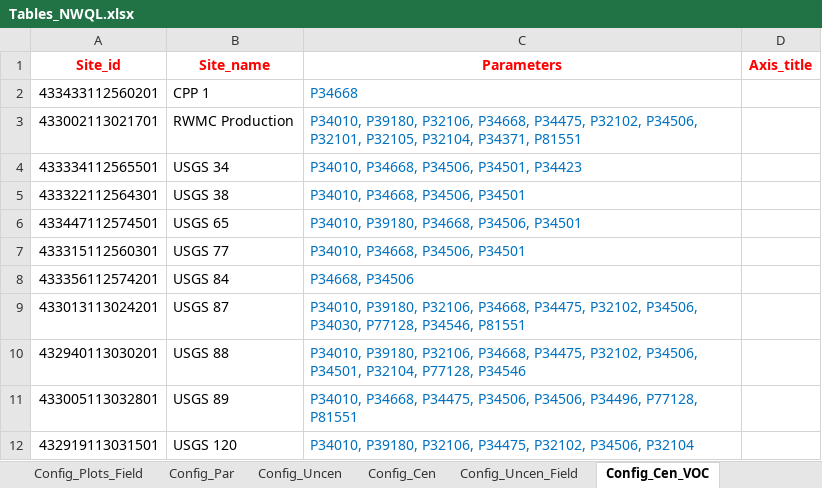
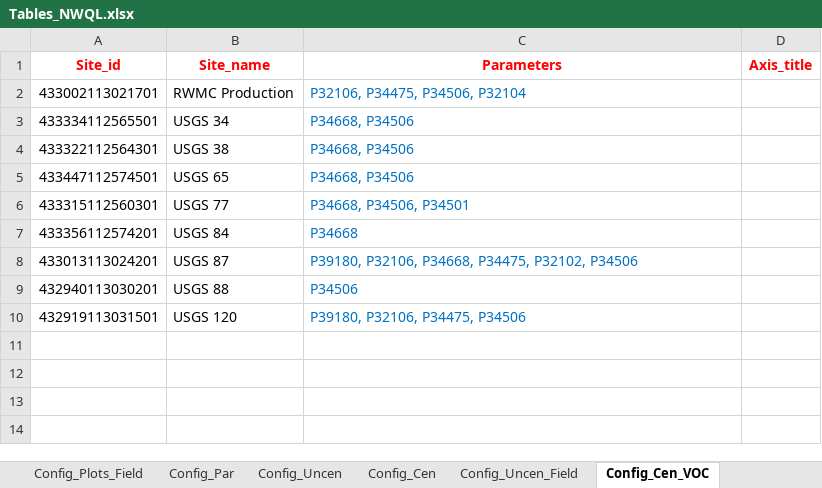
Before and after one commit to jfisher-usgs/Trends, an Excel workbook: inst/extdata/SIR2014/Tables_NWQL.xlsx, sheet Config_Cen_VOC, drawn as a sheet; values as stored, in another font and other column widths than the file's, no borders; removed rows and columns are numbered as before the commit, all else as after; the diff names each change by its address in the sheet, - before the commit and + after, or states it on an @@ line.

```diff
--- a/inst/extdata/SIR2014/Tables_NWQL.xlsx (sheet Config_Cen_VOC)
+++ b/inst/extdata/SIR2014/Tables_NWQL.xlsx (sheet Config_Cen_VOC)
-row 2: 433433112560201 | CPP 1 | P34668
-C2 (Parameters): P34010, P39180, P32106, P34668, P34475, P32102, P34506, P32101, P32105, P32104, P34371, P81551
+C2 (Parameters): P32106, P34475, P34506, P32104
-C3 (Parameters): P34010, P34668, P34506, P34501, P34423
+C3 (Parameters): P34668, P34506
-C4 (Parameters): P34010, P34668, P34506, P34501
+C4 (Parameters): P34668, P34506
-C5 (Parameters): P34010, P39180, P34668, P34506, P34501
+C5 (Parameters): P34668, P34506
-C6 (Parameters): P34010, P34668, P34506, P34501
+C6 (Parameters): P34668, P34506, P34501
-C7 (Parameters): P34668, P34506
+C7 (Parameters): P34668
-C8 (Parameters): P34010, P39180, P32106, P34668, P34475, P32102, P34506, P34030, P77128, P34546, P81551
+C8 (Parameters): P39180, P32106, P34668, P34475, P32102, P34506
-C9 (Parameters): P34010, P39180, P32106, P34668, P34475, P32102, P34506, P34501, P32104, P77128, P34546
+C9 (Parameters): P34506
-row 11: 433005113032801 | USGS 89 | P34010, P34668, P34475, P34506, P34506, P34496, P77128, P81551
-C10 (Parameters): P34010, P39180, P32106, P34475, P32102, P34506, P32104
+C10 (Parameters): P39180, P32106, P34475, P34506
```
Also changed, not shown: sheet Data, sheet Config_Par, other sheet tabs, 5 other files.
